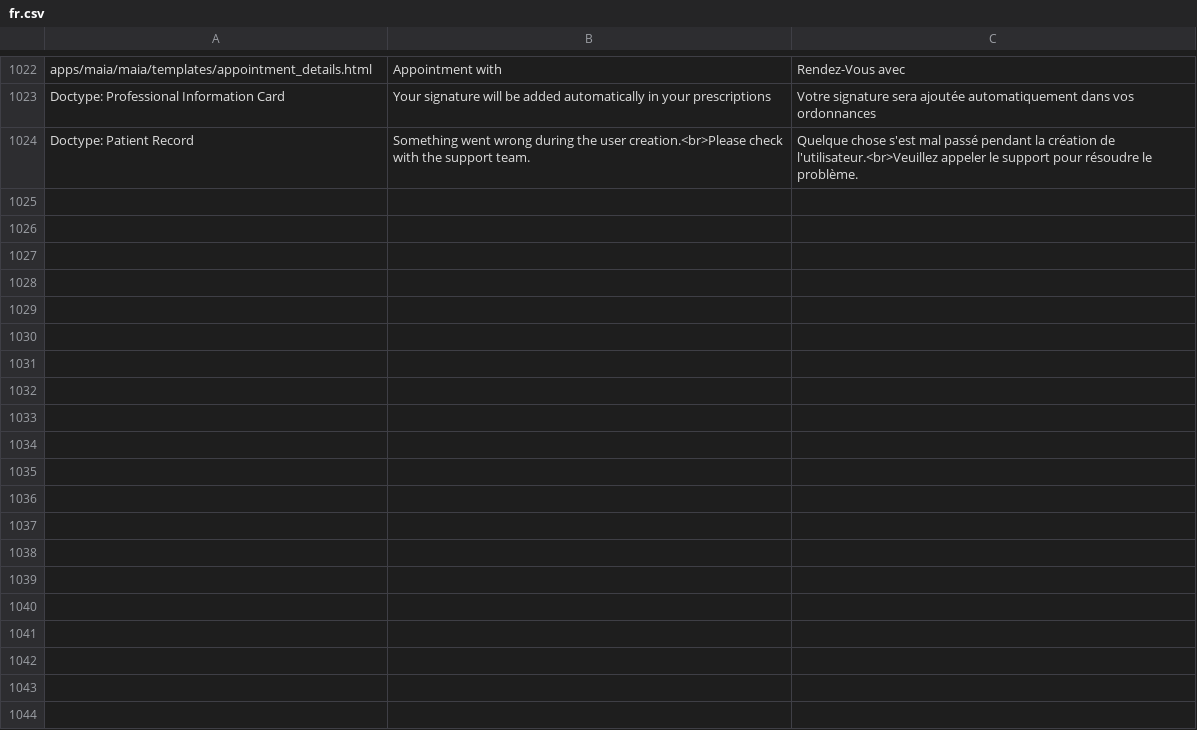
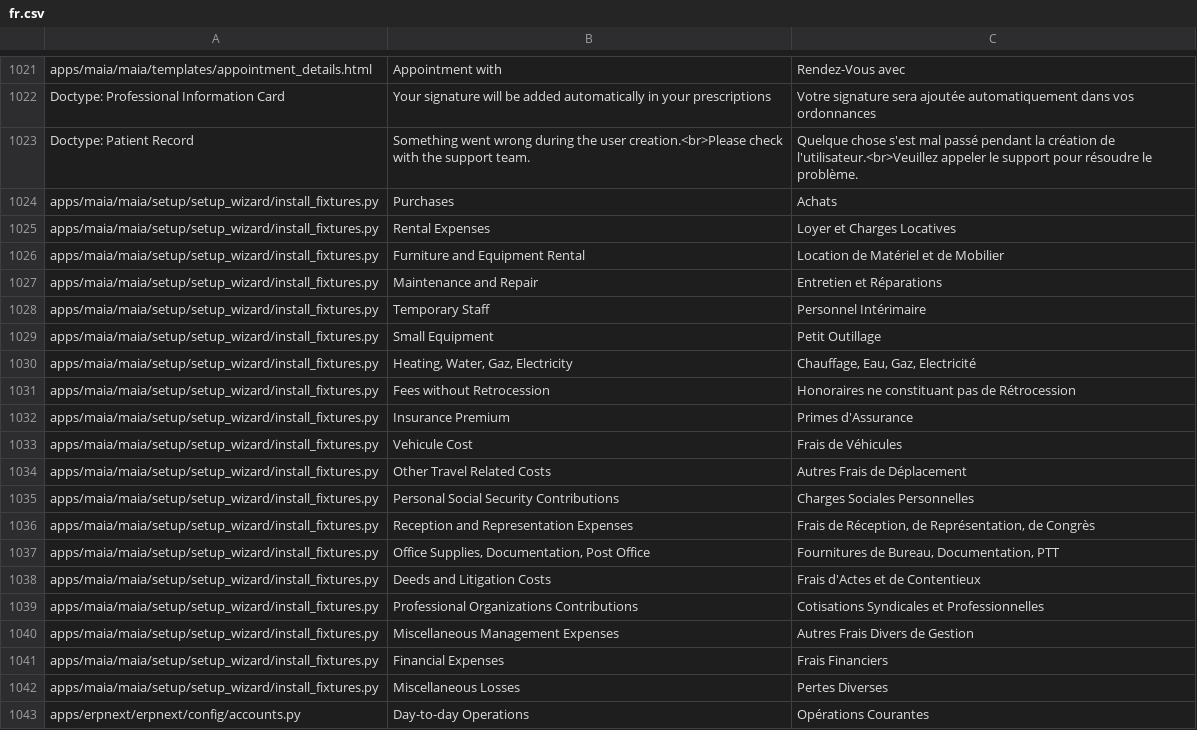
Before and after one commit to dokos-io/maia, a CSV file: maia/translations/fr.csv, drawn as a sheet; only a part is shown, gaps mark what is left out; the diff covers the shown part only; the diff names each change by its address in the sheet, - before the commit and + after, or states it on an @@ line.

```diff
--- a/maia/translations/fr.csv
+++ b/maia/translations/fr.csv
+row 1024: apps/maia/maia/setup/setup_wizard/install_fixtures.py | Purchases | Achats
+row 1025: apps/maia/maia/setup/setup_wizard/install_fixtures.py | Rental Expenses | Loyer et Charges Locatives
+row 1026: apps/maia/maia/setup/setup_wizard/install_fixtures.py | Furniture and Equipment Rental | Location de Matériel et de Mobilier
+row 1027: apps/maia/maia/setup/setup_wizard/install_fixtures.py | Maintenance and Repair | Entretien et Réparations
+row 1028: apps/maia/maia/setup/setup_wizard/install_fixtures.py | Temporary Staff | Personnel Intérimaire
+row 1029: apps/maia/maia/setup/setup_wizard/install_fixtures.py | Small Equipment | Petit Outillage
+row 1030: apps/maia/maia/setup/setup_wizard/install_fixtures.py | Heating, Water, Gaz, Electricity | Chauffage, Eau, Gaz, Electricité
+row 1031: apps/maia/maia/setup/setup_wizard/install_fixtures.py | Fees without Retrocession | Honoraires ne constituant pas de Rétrocession
+row 1032: apps/maia/maia/setup/setup_wizard/install_fixtures.py | Insurance Premium | Primes d'Assurance
+row 1033: apps/maia/maia/setup/setup_wizard/install_fixtures.py | Vehicule Cost | Frais de Véhicules
+row 1034: apps/maia/maia/setup/setup_wizard/install_fixtures.py | Other Travel Related Costs | Autres Frais de Déplacement
+row 1035: apps/maia/maia/setup/setup_wizard/install_fixtures.py | Personal Social Security Contributions | Charges Sociales Personnelles
+row 1036: apps/maia/maia/setup/setup_wizard/install_fixtures.py | Reception and Representation Expenses | Frais de Réception, de Représentation, de Congrès
+row 1037: apps/maia/maia/setup/setup_wizard/install_fixtures.py | Office Supplies, Documentation, Post Office | Fournitures de Bureau, Documentation, PTT
+row 1038: apps/maia/maia/setup/setup_wizard/install_fixtures.py | Deeds and Litigation Costs | Frais d'Actes et de Contentieux
+row 1039: apps/maia/maia/setup/setup_wizard/install_fixtures.py | Professional Organizations Contributions | Cotisations Syndicales et Professionnelles
+row 1040: apps/maia/maia/setup/setup_wizard/install_fixtures.py | Miscellaneous Management Expenses | Autres Frais Divers de Gestion
+row 1041: apps/maia/maia/setup/setup_wizard/install_fixtures.py | Financial Expenses | Frais Financiers
+row 1042: apps/maia/maia/setup/setup_wizard/install_fixtures.py | Miscellaneous Losses | Pertes Diverses
+row 1043: apps/erpnext/erpnext/config/accounts.py | Day-to-day Operations | Opérations Courantes
```
Also changed, not shown: 15 added rows, 3 removed rows and 1 edited cell elsewhere in this file, 8 other files.
